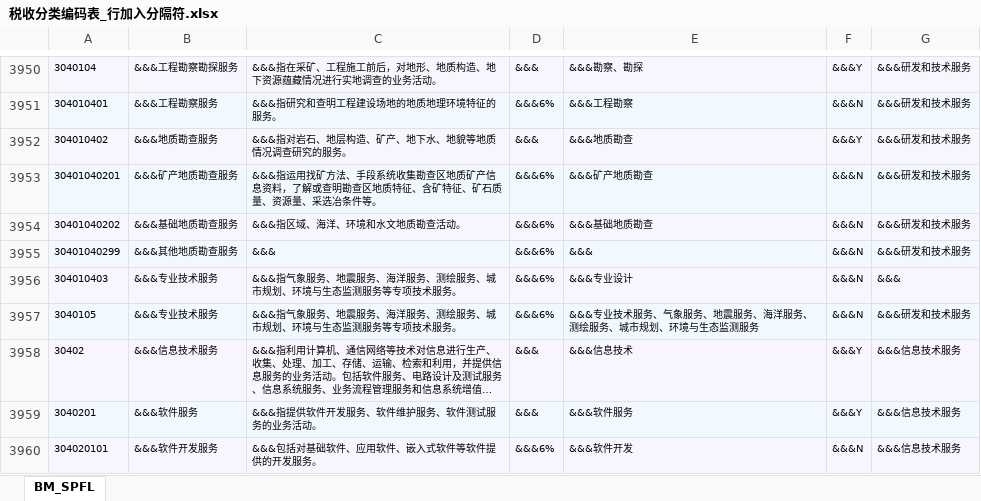
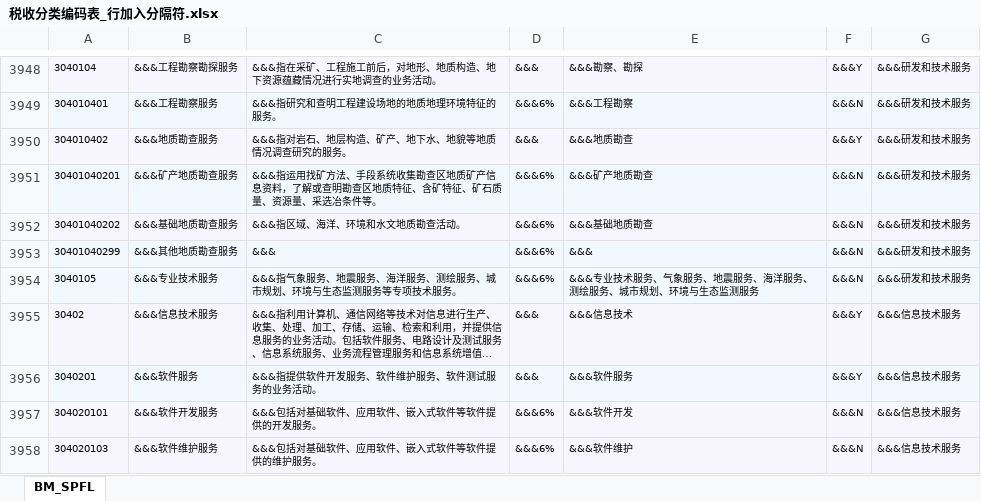
Before and after one commit to SmileEricXin/HIT, an Excel workbook: 004 ltp/pyCode/clean_tax_code/税收分类编码表_行加入分隔符.xlsx, sheet BM_SPFL, drawn as a sheet; only a part is shown, gaps mark what is left out; the shorter side is filled out with more unchanged rows; long unchanged cells end in …; values as stored, in another font and other column widths than the file's, no borders; the diff covers the shown part only; the diff names each change by its address in the sheet, - before the commit and + after, or states it on an @@ line.

```diff
--- a/004 ltp/pyCode/clean_tax_code/税收分类编码表_行加入分隔符.xlsx (sheet BM_SPFL)
+++ b/004 ltp/pyCode/clean_tax_code/税收分类编码表_行加入分隔符.xlsx (sheet BM_SPFL)
-row 3956: 304010403 | &&&专业技术服务 | &&&指气象服务、地震服务、海洋服务、测绘服务、城市规划、环境与生态监测服务等专项技术服务。 | &&&6% | &&&专业设计 | &&&N | &&&
```
Also changed, not shown: 9 removed rows elsewhere in this sheet, 11 other files.
